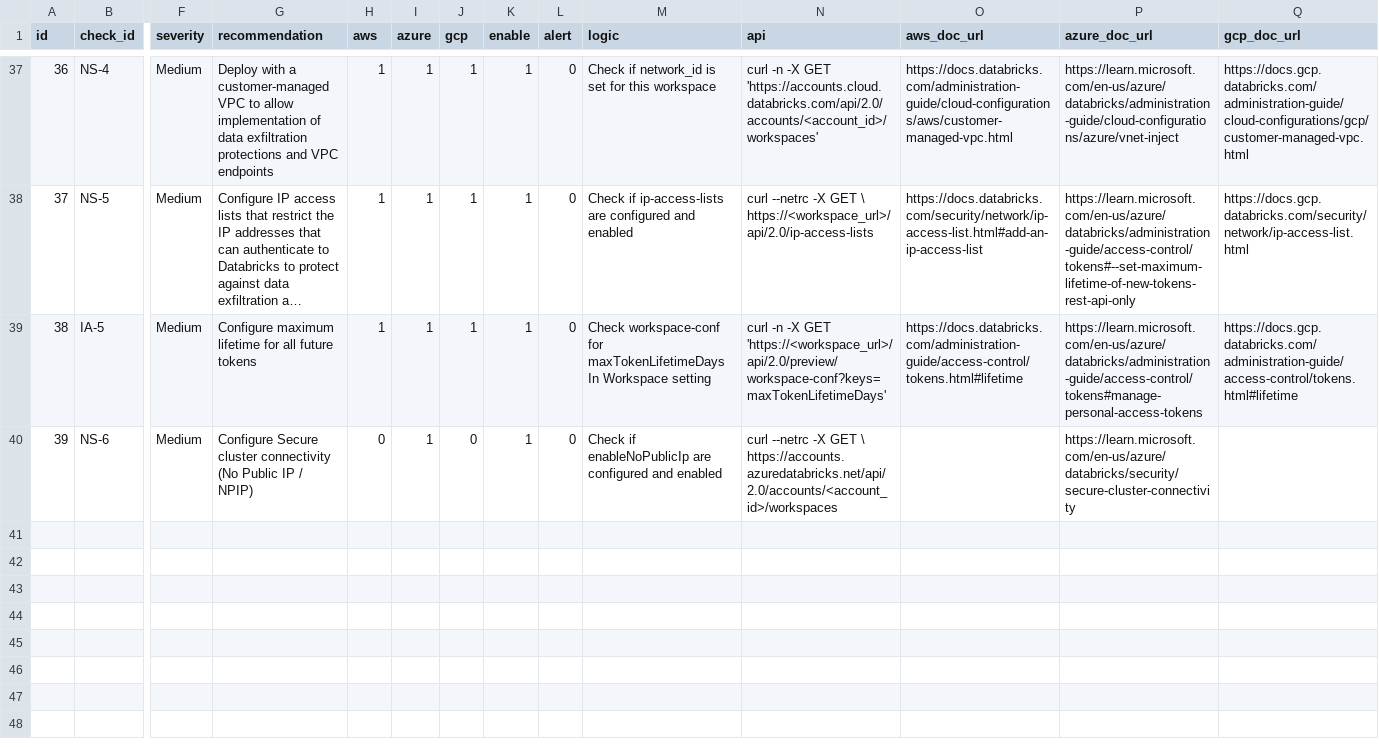
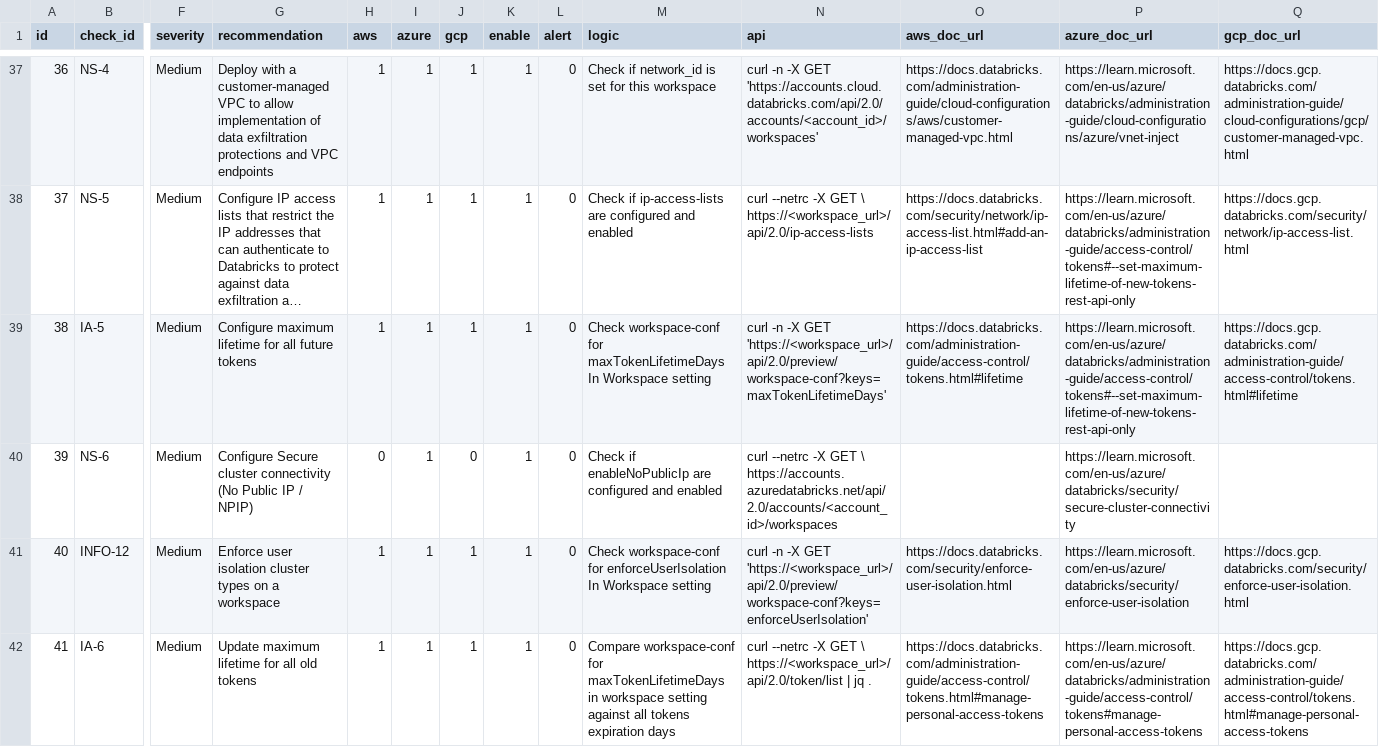
Before and after one commit to databricks-industry-solutions/security-analysis-tool, a CSV file: configs/security_best_practices.csv, drawn as a sheet; only a part is shown, gaps mark what is left out; long unchanged cells end in …; rows hold the shown columns only; the diff names each change by its address in the sheet, - before the commit and + after, or states it on an @@ line.

Commit message:
added new checks - more tests

```diff
--- a/configs/security_best_practices.csv
+++ b/configs/security_best_practices.csv
-P39 (azure_doc_url): https://learn.microsoft.com/en-us/azure/databricks/administration-guide/access-control/tokens#manage-personal-access-tokens
+P39 (azure_doc_url): https://learn.microsoft.com/en-us/azure/databricks/administration-guide/access-control/tokens#--set-maximum-lifetime-of-new-tokens-rest-api-only
+row 41: 40 | INFO-12 | Medium | Enforce user isolation cluster types on a workspace | 1 | 1 | 1 | 1 | 0 | Check workspace-conf for enforceUserIsolation In Workspace setting | curl -n -X GET 'https://<workspace_url>/api/2.0/preview/workspace-conf?keys= enforceUserIsolation' | https://docs.databricks.com/security/enforce-user-isolation.html | https://learn.microsoft.com/en-us/azure/databricks/security/enforce-user-isolation | https://docs.gcp.databricks.com/security/enforce-user-isolation.html
+row 42: 41 | IA-6 | Medium | Update maximum lifetime for all old tokens | 1 | 1 | 1 | 1 | 0 | Compare workspace-conf for maxTokenLifetimeDays in workspace setting against all tokens expiration days | curl --netrc -X GET \ https://<workspace_url>/api/2.0/token/list | jq . | https://docs.databricks.com/administration-guide/access-control/tokens.html#manage-personal-access-tokens | https://learn.microsoft.com/en-us/azure/databricks/administration-guide/access-control/tokens#manage-personal-access-tokens | https://docs.gcp.databricks.com/administration-guide/access-control/tokens.html#manage-personal-access-tokens
```
Also changed, not shown: 4 other files.
